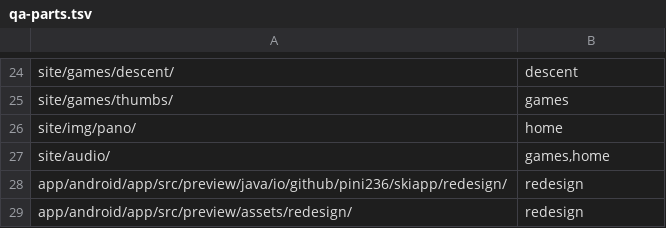
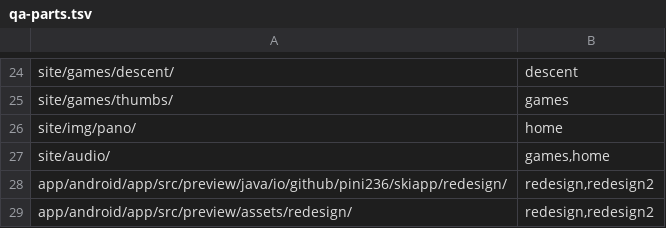
Before and after one commit to pini236/gudauri-ski-trip, a TSV file: .github/qa-parts.tsv, drawn as a sheet; only a part is shown, gaps mark what is left out.

```diff
--- a/.github/qa-parts.tsv
+++ b/.github/qa-parts.tsv
@@ -27,3 +27,3 @@ site/img/pano/	home
 site/audio/	games,home
-app/android/app/src/preview/java/io/github/pini236/skiapp/redesign/	redesign
-app/android/app/src/preview/assets/redesign/	redesign
+app/android/app/src/preview/java/io/github/pini236/skiapp/redesign/	redesign,redesign2
+app/android/app/src/preview/assets/redesign/	redesign,redesign2
```
Also changed, not shown: 3 other files.
